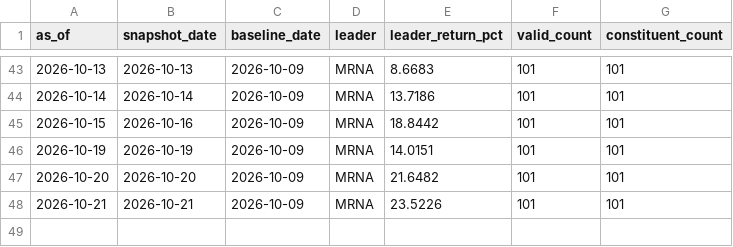
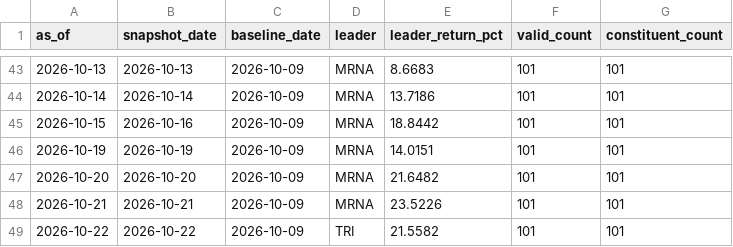
Before and after one commit to lilei785449/ndx-mom30-site, a CSV file: data/ndx_mom30_history.csv, drawn as a sheet; only a part is shown, gaps mark what is left out; the diff names each change by its address in the sheet, - before the commit and + after, or states it on an @@ line.

```diff
--- a/data/ndx_mom30_history.csv
+++ b/data/ndx_mom30_history.csv
+row 49: 2026-10-22 | 2026-10-22 | 2026-10-09 | TRI | 21.5582 | 101 | 101
```
Also changed, not shown: data/ndx_mom30_all.csv, data/ndx_mom30_top30.csv, 2 other files.
